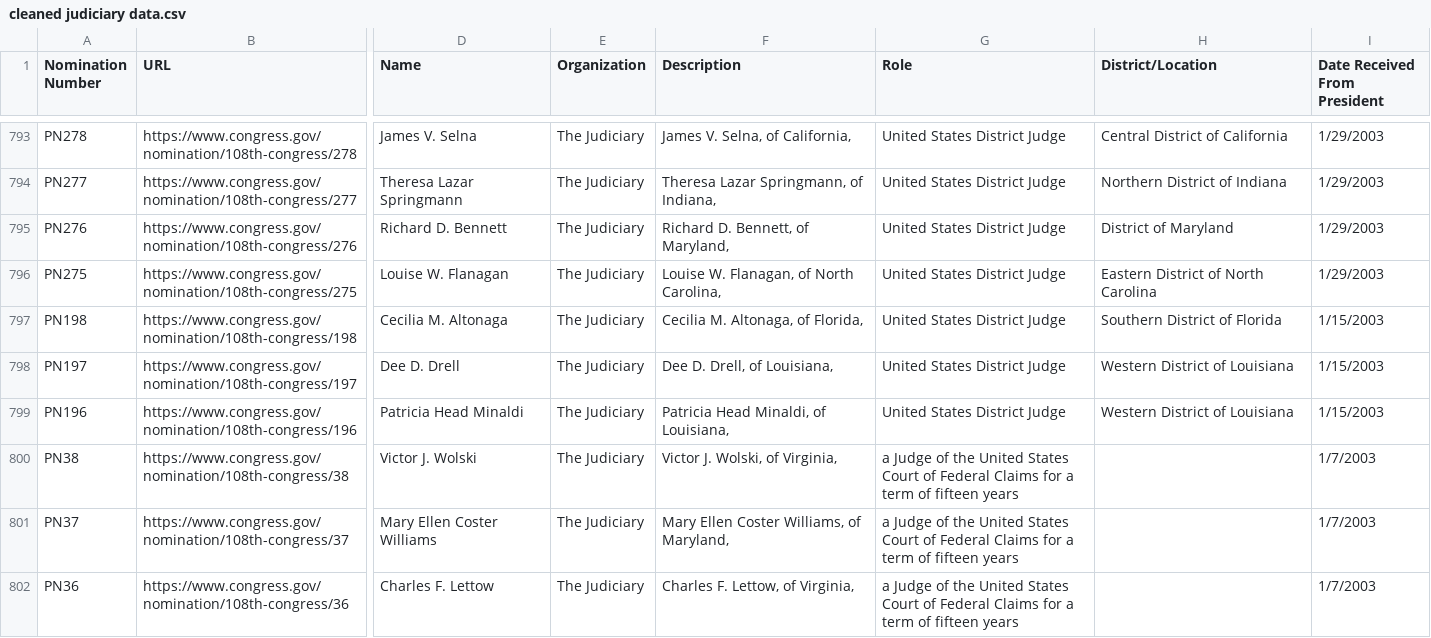
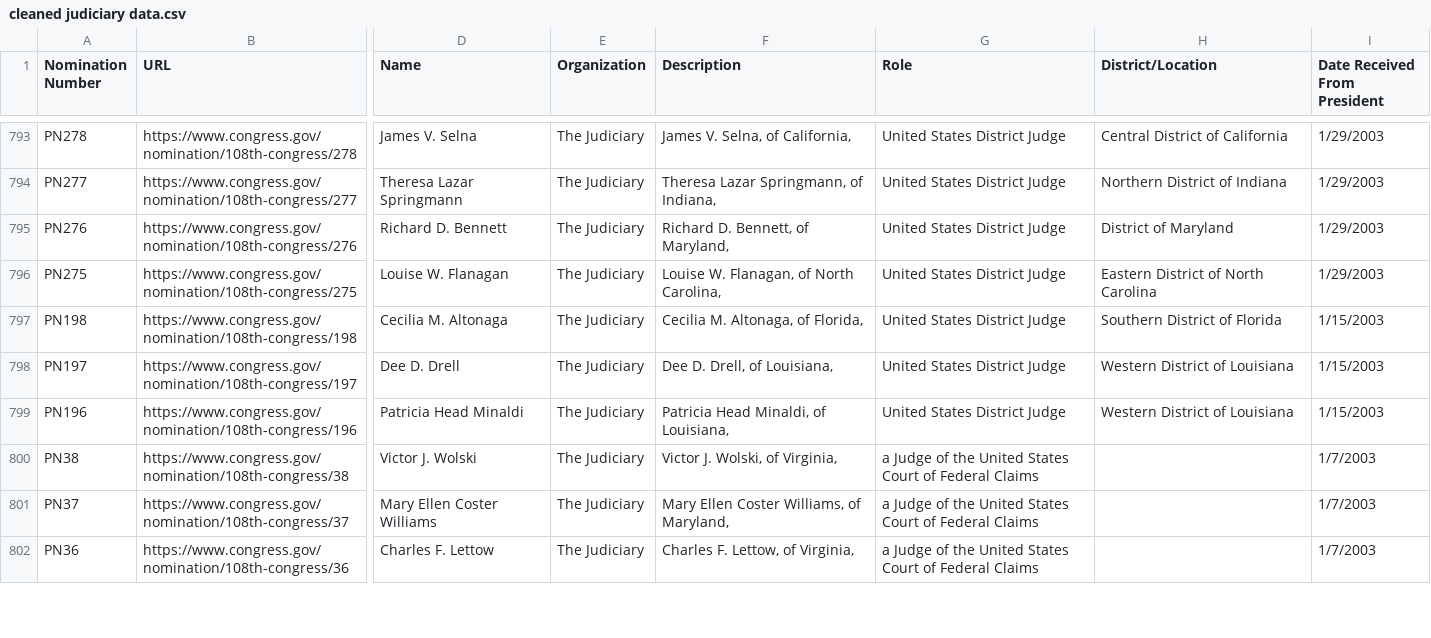
Before and after one commit to EllieRif/judicial_records, a CSV file: cleaned judiciary data.csv, drawn as a sheet; only a part is shown, gaps mark what is left out; the diff covers the shown part only; the diff names each change by its address in the sheet, - before the commit and + after, or states it on an @@ line.

Commit message:
Cleaned and Updated a lot, going to begin round two of deleting soon.

```diff
--- a/cleaned judiciary data.csv
+++ b/cleaned judiciary data.csv
-G800:G802 (Role): …Federal Claims for a term of fifteen years
+G800:G802 (Role): …Federal Claims
```
Also changed, not shown: 28 edited cells elsewhere in this file, 1 other file.
